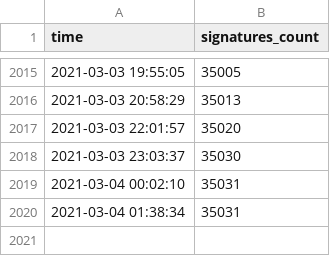
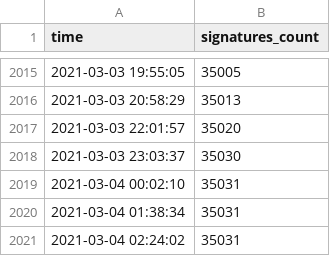
Before and after one commit to skvrnami/lide-pro, a CSV file: output/output.csv, drawn as a sheet; only a part is shown, gaps mark what is left out; the diff names each change by its address in the sheet, - before the commit and + after, or states it on an @@ line.

```diff
--- a/output/output.csv
+++ b/output/output.csv
+row 2021: 2021-03-04 02:24:02 | 35031
```
Also changed, not shown: 2 other files.
